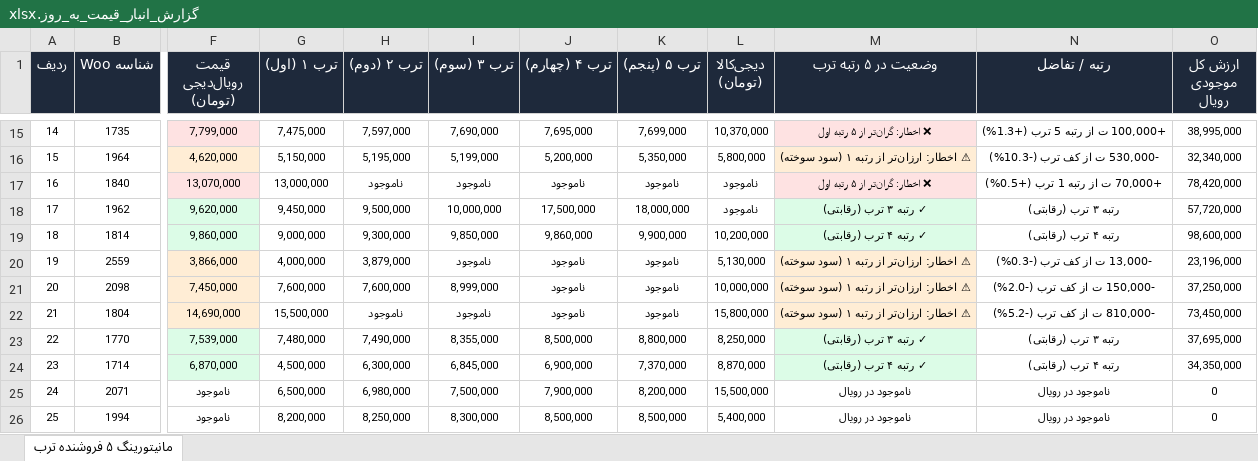
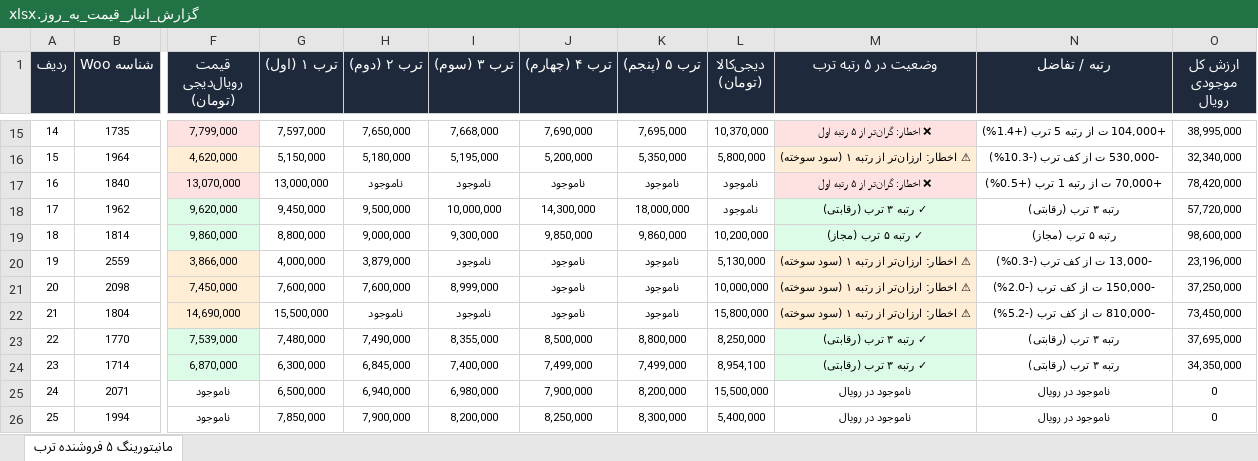
Before and after one commit to pouria-maleki/price-monitor, an Excel workbook: data/گزارش_انبار_قیمت_به_روز.xlsx, sheet مانیتورینگ ۵ فروشنده ترب, drawn as a sheet; only a part is shown, gaps mark what is left out; values as stored, in another font and other column widths than the file's, no borders; the diff covers the shown part only; the diff names each change by its address in the sheet, - before the commit and + after, or states it on an @@ line.

```diff
--- a/data/گزارش_انبار_قیمت_به_روز.xlsx (sheet مانیتورینگ ۵ فروشنده ترب)
+++ b/data/گزارش_انبار_قیمت_به_روز.xlsx (sheet مانیتورینگ ۵ فروشنده ترب)
-G15 (ترب ۱ (اول)): 7,475,000
+G15 (ترب ۱ (اول)): 7,597,000
-H15 (ترب ۲ (دوم)): 7,597,000
+H15 (ترب ۲ (دوم)): 7,650,000
-I15 (ترب ۳ (سوم)): 7,690,000
+I15 (ترب ۳ (سوم)): 7,668,000
-J15 (ترب ۴ (چهارم)): 7,695,000
+J15 (ترب ۴ (چهارم)): 7,690,000
-K15 (ترب ۵ (پنجم)): 7,699,000
+K15 (ترب ۵ (پنجم)): 7,695,000
-N15 (رتبه / تفاضل): +100,000 ت از رتبه 5 ترب (+1.3%)
+N15 (رتبه / تفاضل): +104,000 ت از رتبه 5 ترب (+1.4%)
-H16 (ترب ۲ (دوم)): 5,195,000
+H16 (ترب ۲ (دوم)): 5,180,000
-I16 (ترب ۳ (سوم)): 5,199,000
+I16 (ترب ۳ (سوم)): 5,195,000
-J18 (ترب ۴ (چهارم)): 17,500,000
+J18 (ترب ۴ (چهارم)): 14,300,000
-G19 (ترب ۱ (اول)): 9,000,000
+G19 (ترب ۱ (اول)): 8,800,000
-H19 (ترب ۲ (دوم)): 9,300,000
+H19 (ترب ۲ (دوم)): 9,000,000
-I19 (ترب ۳ (سوم)): 9,850,000
+I19 (ترب ۳ (سوم)): 9,300,000
-J19 (ترب ۴ (چهارم)): 9,860,000
+J19 (ترب ۴ (چهارم)): 9,850,000
-K19 (ترب ۵ (پنجم)): 9,900,000
+K19 (ترب ۵ (پنجم)): 9,860,000
-M19 (وضعیت در ۵ رتبه ترب): ✓ رتبه ۴ ترب (رقابتی)
+M19 (وضعیت در ۵ رتبه ترب): ✓ رتبه ۵ ترب (مجاز)
-N19 (رتبه / تفاضل): رتبه ۴ ترب (رقابتی)
+N19 (رتبه / تفاضل): رتبه ۵ ترب (مجاز)
-G24 (ترب ۱ (اول)): 4,500,000
+G24 (ترب ۱ (اول)): 6,300,000
-H24 (ترب ۲ (دوم)): 6,300,000
+H24 (ترب ۲ (دوم)): 6,845,000
-I24 (ترب ۳ (سوم)): 6,845,000
+I24 (ترب ۳ (سوم)): 7,400,000
-J24 (ترب ۴ (چهارم)): 6,900,000
+J24 (ترب ۴ (چهارم)): 7,499,000
-K24 (ترب ۵ (پنجم)): 7,370,000
+K24 (ترب ۵ (پنجم)): 7,499,000
-L24 (دیجی‌کالا (تومان)): 8,870,000
+L24 (دیجی‌کالا (تومان)): 8,954,100
-M24 (وضعیت در ۵ رتبه ترب): ✓ رتبه ۴ ترب (رقابتی)
+M24 (وضعیت در ۵ رتبه ترب): ✓ رتبه ۳ ترب (رقابتی)
-N24 (رتبه / تفاضل): رتبه ۴ ترب (رقابتی)
+N24 (رتبه / تفاضل): رتبه ۳ ترب (رقابتی)
-H25 (ترب ۲ (دوم)): 6,980,000
+H25 (ترب ۲ (دوم)): 6,940,000
-I25 (ترب ۳ (سوم)): 7,500,000
+I25 (ترب ۳ (سوم)): 6,980,000
-G26 (ترب ۱ (اول)): 8,200,000
+G26 (ترب ۱ (اول)): 7,850,000
-H26 (ترب ۲ (دوم)): 8,250,000
+H26 (ترب ۲ (دوم)): 7,900,000
-I26 (ترب ۳ (سوم)): 8,300,000
+I26 (ترب ۳ (سوم)): 8,200,000
-J26 (ترب ۴ (چهارم)): 8,500,000
+J26 (ترب ۴ (چهارم)): 8,250,000
-K26 (ترب ۵ (پنجم)): 8,500,000
+K26 (ترب ۵ (پنجم)): 8,300,000
```
Also changed, not shown: 149 edited cells and cell formats elsewhere in this sheet, frontend/public/data/گزارش_انبار_قیمت_به_روز.xlsx, گزارش_انبار_قیمت_به_روز.xlsx, 4 other files.
